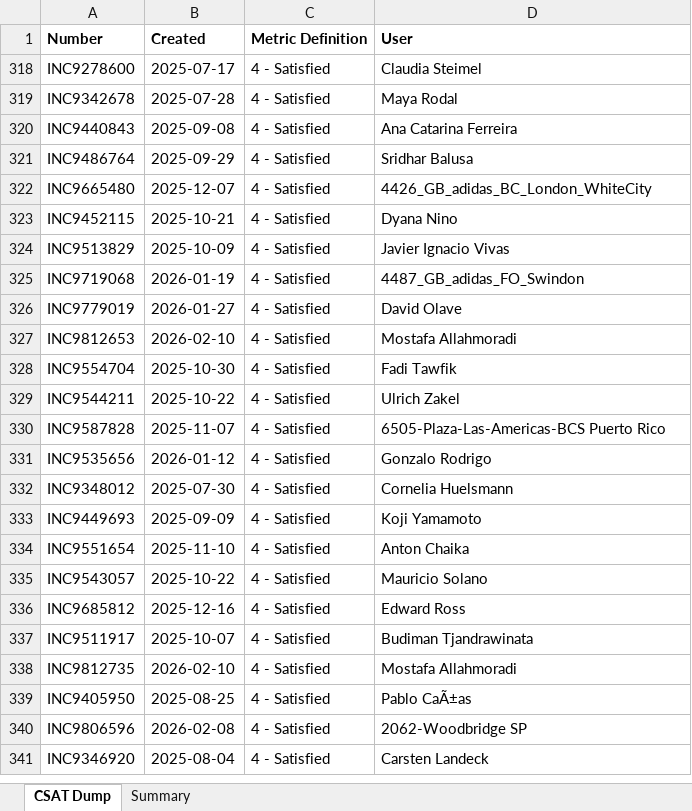
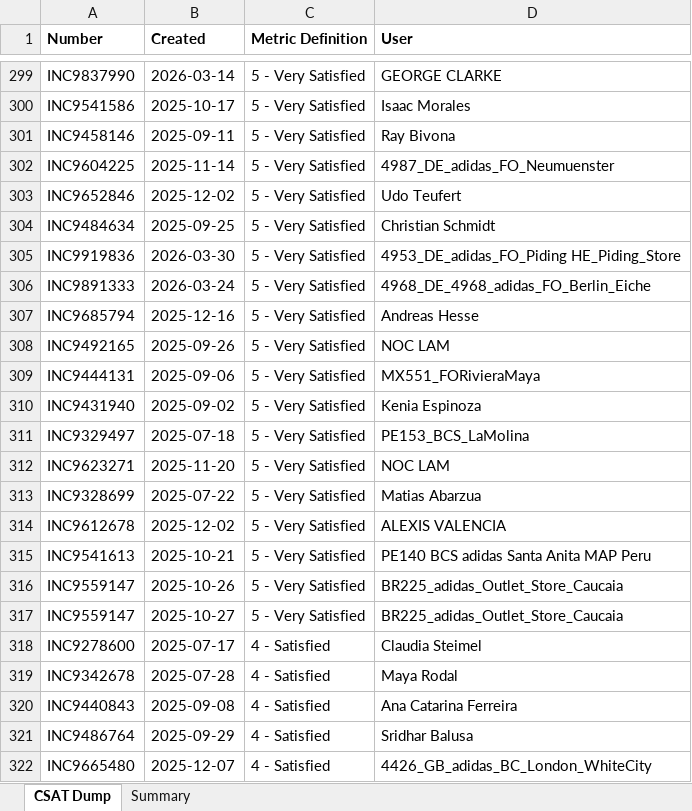
Before and after one commit to DeeYDee/KPI, an Excel workbook: NOC_EndUser_CSAT.xlsx, sheet CSAT Dump, drawn as a sheet; only a part is shown, gaps mark what is left out; the shorter side is filled out with more unchanged rows; values as stored, in another font and other column widths than the file's, no borders; the diff covers the shown part only; the diff names each change by its address in the sheet, - before the commit and + after, or states it on an @@ line.

```diff
--- a/NOC_EndUser_CSAT.xlsx (sheet CSAT Dump)
+++ b/NOC_EndUser_CSAT.xlsx (sheet CSAT Dump)
@@ row 299 unhidden: INC9837990 | 2026-03-14 | 5 - Very Satisfied | GEORGE CLARKE @@
@@ row 300 unhidden: INC9541586 | 2025-10-17 | 5 - Very Satisfied | Isaac Morales @@
@@ row 301 unhidden: INC9458146 | 2025-09-11 | 5 - Very Satisfied | Ray Bivona @@
@@ row 302 unhidden: INC9604225 | 2025-11-14 | 5 - Very Satisfied | 4987_DE_adidas_FO_Neumuenster @@
@@ row 303 unhidden: INC9652846 | 2025-12-02 | 5 - Very Satisfied | Udo Teufert @@
@@ row 304 unhidden: INC9484634 | 2025-09-25 | 5 - Very Satisfied | Christian Schmidt @@
@@ row 305 unhidden: INC9919836 | 2026-03-30 | 5 - Very Satisfied | 4953_DE_adidas_FO_Piding HE_Piding_Store @@
@@ row 306 unhidden: INC9891333 | 2026-03-24 | 5 - Very Satisfied | 4968_DE_4968_adidas_FO_Berlin_Eiche @@
@@ row 307 unhidden: INC9685794 | 2025-12-16 | 5 - Very Satisfied | Andreas Hesse @@
@@ row 308 unhidden: INC9492165 | 2025-09-26 | 5 - Very Satisfied | NOC LAM @@
@@ row 309 unhidden: INC9444131 | 2025-09-06 | 5 - Very Satisfied | MX551_FORivieraMaya @@
@@ row 310 unhidden: INC9431940 | 2025-09-02 | 5 - Very Satisfied | Kenia Espinoza @@
@@ row 311 unhidden: INC9329497 | 2025-07-18 | 5 - Very Satisfied | PE153_BCS_LaMolina @@
@@ row 312 unhidden: INC9623271 | 2025-11-20 | 5 - Very Satisfied | NOC LAM @@
@@ row 313 unhidden: INC9328699 | 2025-07-22 | 5 - Very Satisfied | Matias Abarzua @@
@@ row 314 unhidden: INC9612678 | 2025-12-02 | 5 - Very Satisfied | ALEXIS VALENCIA @@
@@ row 315 unhidden: INC9541613 | 2025-10-21 | 5 - Very Satisfied | PE140 BCS adidas Santa Anita MAP Peru @@
@@ row 316 unhidden: INC9559147 | 2025-10-26 | 5 - Very Satisfied | BR225_adidas_Outlet_Store_Caucaia @@
@@ row 317 unhidden: INC9559147 | 2025-10-27 | 5 - Very Satisfied | BR225_adidas_Outlet_Store_Caucaia @@
```
Also changed, not shown: 313 hidden or unhidden rows elsewhere in this sheet, sheet Summary, NOC_MTTR_Report.xlsx.
